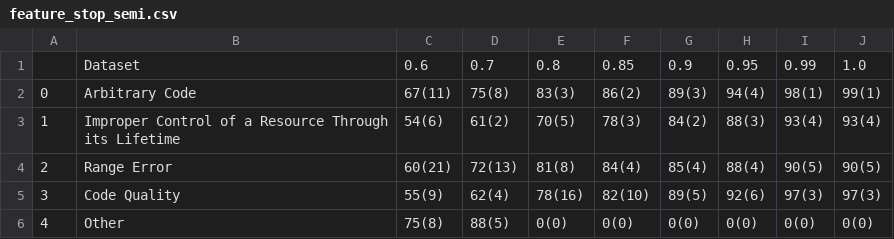
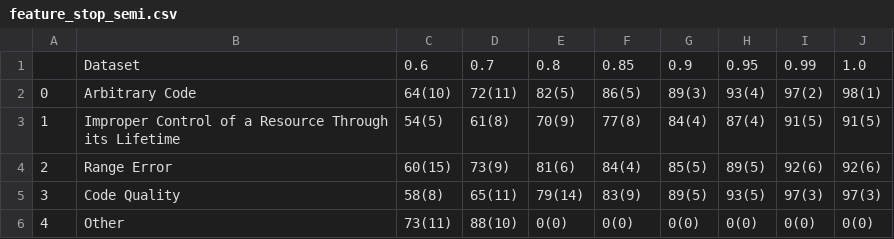
Before and after one commit to ai-se/Vuls_HPC, a CSV file: figure/feature_stop_semi.csv, drawn as a sheet; only a part is shown; the diff covers the shown part only.

Commit message:
semi

```diff
--- a/figure/feature_stop_semi.csv
+++ b/figure/feature_stop_semi.csv
@@ -1,6 +1,6 @@
 ,Dataset,0.6,0.7,0.8,0.85,0.9,0.95,0.99,1.0
-0,Arbitrary Code,67(11),75(8),83(3),86(2),89(3),94(4),98(1),99(1)
-1,Improper Control of a Resource Through its Lifetime,54(6),61(2),70(5),78(3),84(2),88(3),93(4),93(4)
-2,Range Error,60(21),72(13),81(8),84(4),85(4),88(4),90(5),90(5)
-3,Code Quality,55(9),62(4),78(16),82(10),89(5),92(6),97(3),97(3)
-4,Other,75(8),88(5),0(0),0(0),0(0),0(0),0(0),0(0)
+0,Arbitrary Code,64(10),72(11),82(5),86(5),89(3),93(4),97(2),98(1)
+1,Improper Control of a Resource Through its Lifetime,54(5),61(8),70(9),77(8),84(4),87(4),91(5),91(5)
+2,Range Error,60(15),73(9),81(6),84(4),85(5),89(5),92(6),92(6)
+3,Code Quality,58(8),65(11),79(14),83(9),89(5),93(5),97(3),97(3)
+4,Other,73(11),88(10),0(0),0(0),0(0),0(0),0(0),0(0)
```
Also changed, not shown: 15 edited cells elsewhere in this file, 5 other files.
